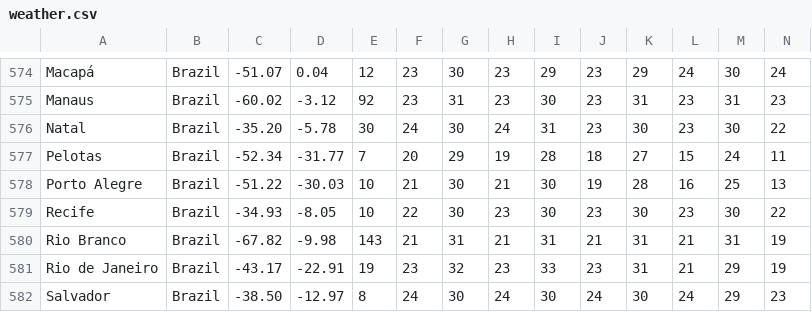
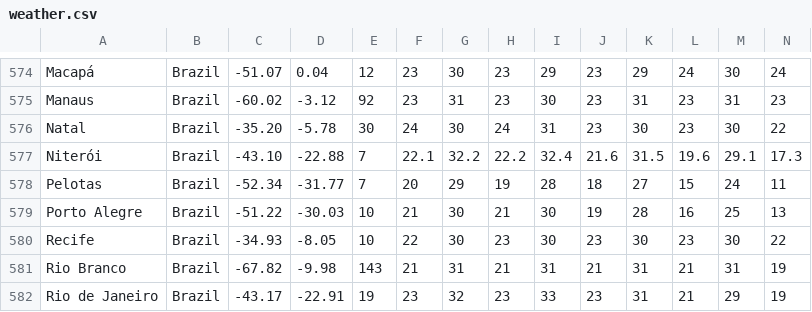
Before and after one commit to Institute-for-Future-Intelligence/aladdin, a CSV file: src/resources/weather.csv, drawn as a sheet; only a part is shown, gaps mark what is left out; the shorter side is filled out with more unchanged rows; rows hold the shown columns only; the diff names each change by its address in the sheet, - before the commit and + after, or states it on an @@ line.

```diff
--- a/src/resources/weather.csv
+++ b/src/resources/weather.csv
+row 577: Niterói | Brazil | -43.10 | -22.88 | 7 | 22.1 | 32.2 | 22.2 | 32.4 | 21.6 | 31.5 | 19.6 | 29.1 | 17.3
```
Also changed, not shown: 5 other files.
